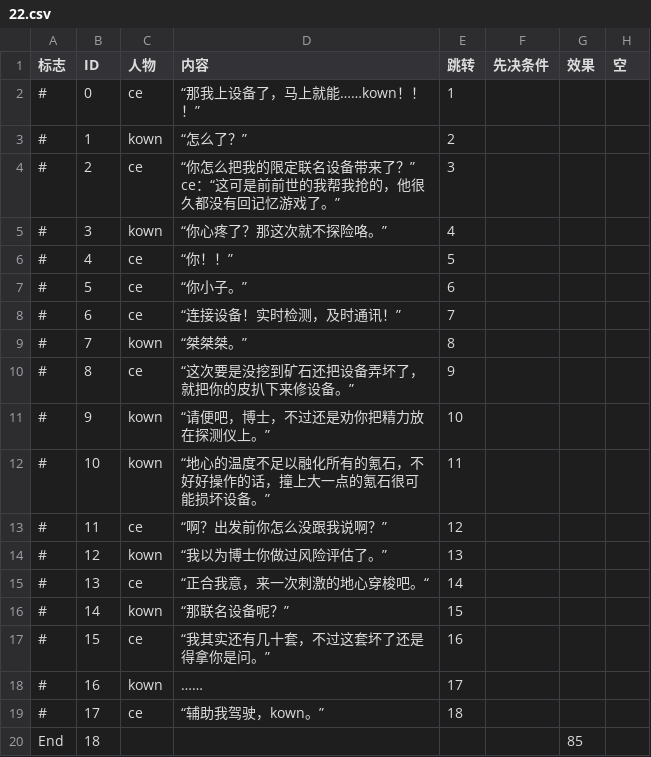
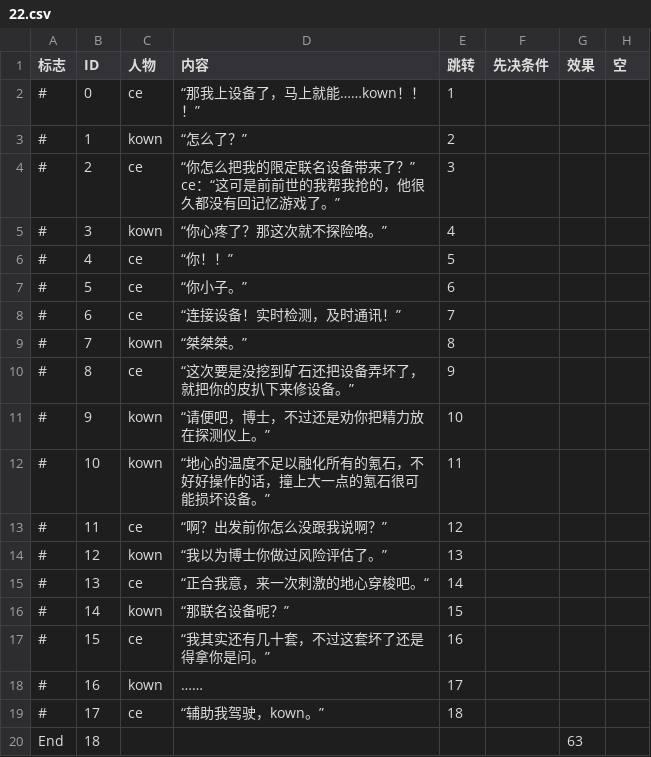
Before and after one commit to ncuhome/Journey-of-Xin, a CSV file: Assets/Dialogue/Dialog/22.csv, drawn as a sheet.

```diff
--- a/Assets/Dialogue/Dialog/22.csv
+++ b/Assets/Dialogue/Dialog/22.csv
@@ -19,2 +19,2 @@
 #,17,ce,“辅助我驾驶，kown。”,18,,,
-End,18,,,,,85,
+End,18,,,,,63,
```
Also changed, not shown: Assets/Dialogue/Dialog/23.csv, Assets/Dialogue/Dialog/7.csv, 6 other files.
